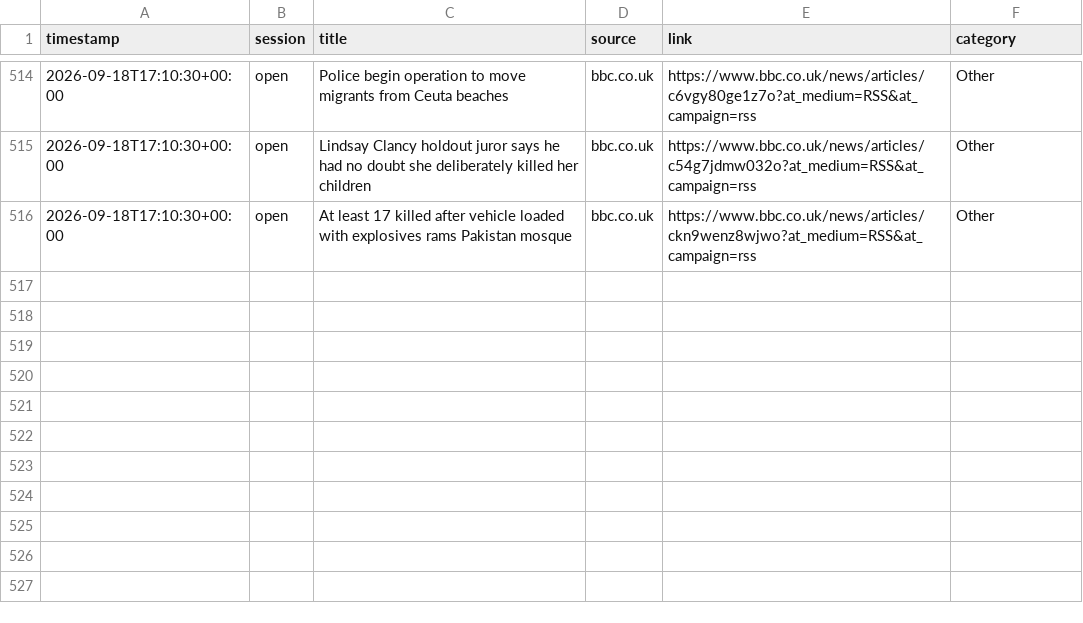
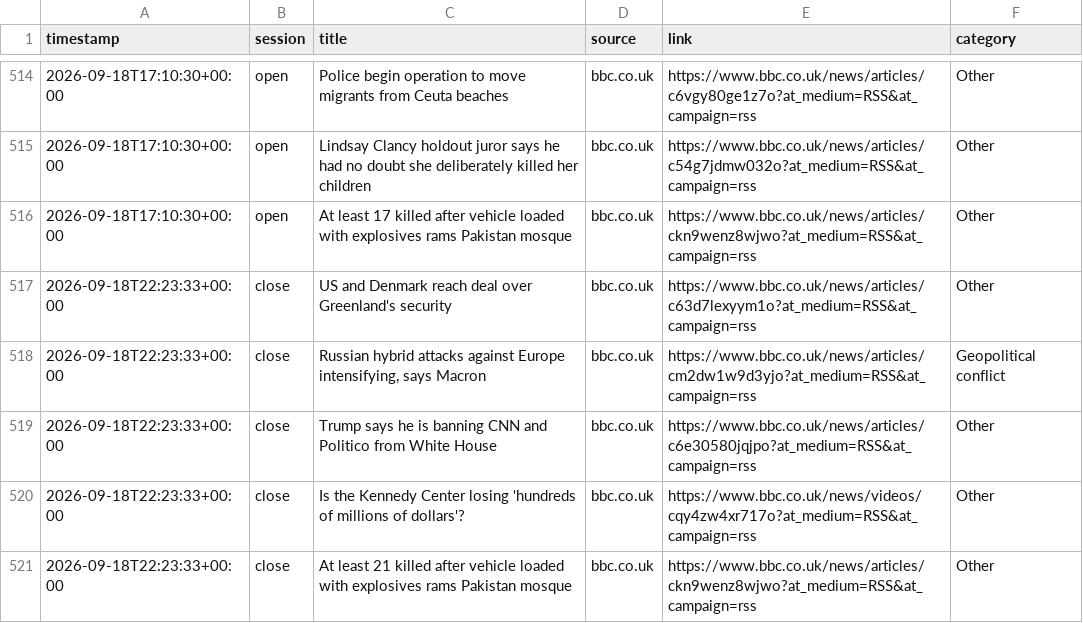
Before and after one commit to ericustayev-dot/Thecolorgreen, a CSV file: world_news_log.csv, drawn as a sheet; only a part is shown, gaps mark what is left out.

```diff
--- a/world_news_log.csv
+++ b/world_news_log.csv
@@ -516 +516,6 @@ timestamp,session,title,source,link,category
 2026-09-18T17:10:30+00:00,open,At least 17 killed after vehicle loaded with explosives rams Pakistan mosque,bbc.co.uk,https://www.bbc.co.uk/news/articles/ckn9wenz8wjwo?at_medium=RSS&at_campaign=rss,Other
+2026-09-18T22:23:33+00:00,close,US and Denmark reach deal over Greenland's security,bbc.co.uk,https://www.bbc.co.uk/news/articles/c63d7lexyym1o?at_medium=RSS&at_campaign=rss,Other
+2026-09-18T22:23:33+00:00,close,"Russian hybrid attacks against Europe intensifying, says Macron",bbc.co.uk,https://www.bbc.co.uk/news/articles/cm2dw1w9d3yjo?at_medium=RSS&at_campaign=rss,Geopolitical conflict
+2026-09-18T22:23:33+00:00,close,Trump says he is banning CNN and Politico from White House,bbc.co.uk,https://www.bbc.co.uk/news/articles/c6e30580jqjpo?at_medium=RSS&at_campaign=rss,Other
+2026-09-18T22:23:33+00:00,close,Is the Kennedy Center losing 'hundreds of millions of dollars'?,bbc.co.uk,https://www.bbc.co.uk/news/videos/cqy4zw4xr717o?at_medium=RSS&at_campaign=rss,Other
+2026-09-18T22:23:33+00:00,close,At least 21 killed after vehicle loaded with explosives rams Pakistan mosque,bbc.co.uk,https://www.bbc.co.uk/news/articles/ckn9wenz8wjwo?at_medium=RSS&at_campaign=rss,Other
```
Also changed, not shown: commodities_history.csv, history.csv.
